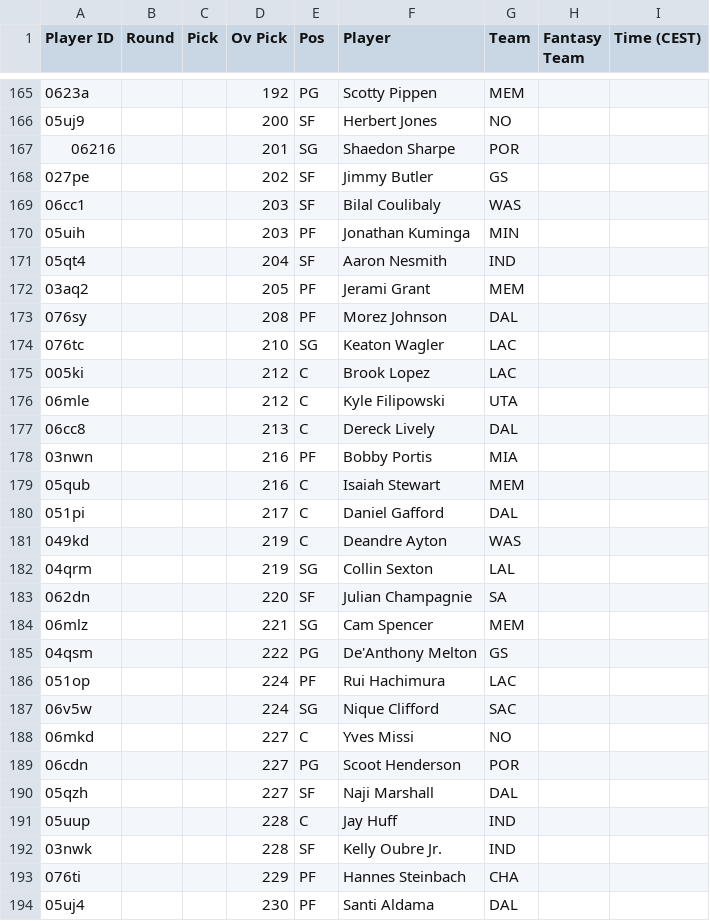
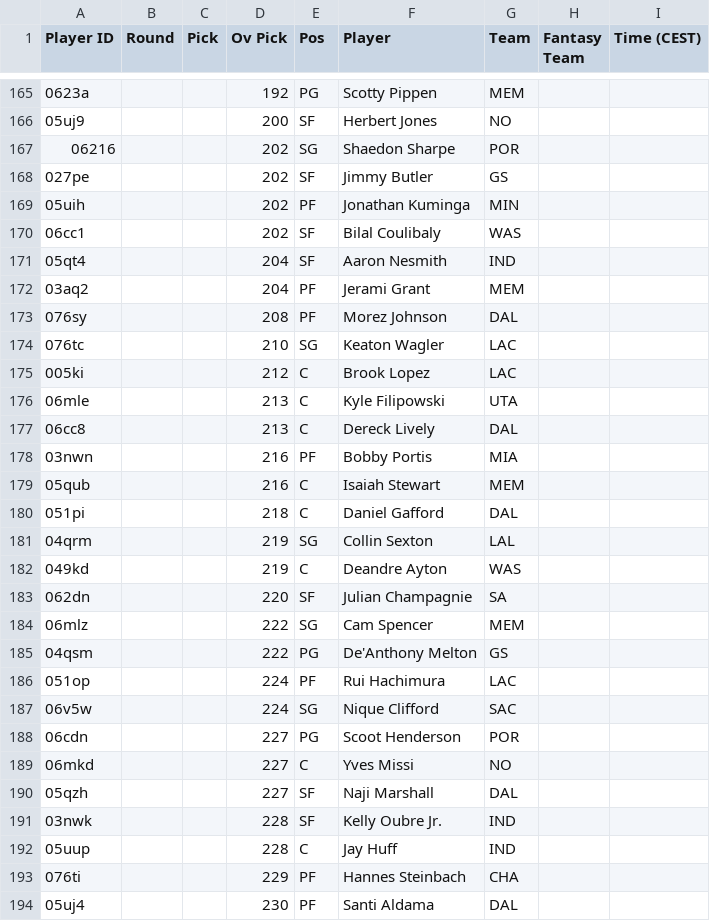
Before and after one commit to Pizzaratops/Taco-Tuesday-HQ, a CSV file: projections/data/fantrax-adp.csv, drawn as a sheet; only a part is shown, gaps mark what is left out; the diff covers the shown part only.

```diff
--- a/projections/data/fantrax-adp.csv
+++ b/projections/data/fantrax-adp.csv
@@ -166,8 +166,8 @@
 "05uj9","","","200","SF","Herbert Jones","NO","",""
-"06216","","","201","SG","Shaedon Sharpe","POR","",""
+"06216","","","202","SG","Shaedon Sharpe","POR","",""
 "027pe","","","202","SF","Jimmy Butler","GS","",""
-"06cc1","","","203","SF","Bilal Coulibaly","WAS","",""
-"05uih","","","203","PF","Jonathan Kuminga","MIN","",""
+"05uih","","","202","PF","Jonathan Kuminga","MIN","",""
+"06cc1","","","202","SF","Bilal Coulibaly","WAS","",""
 "05qt4","","","204","SF","Aaron Nesmith","IND","",""
-"03aq2","","","205","PF","Jerami Grant","MEM","",""
+"03aq2","","","204","PF","Jerami Grant","MEM","",""
 "076sy","","","208","PF","Morez Johnson","DAL","",""
@@ -175,3 +175,3 @@
 "005ki","","","212","C","Brook Lopez","LAC","",""
-"06mle","","","212","C","Kyle Filipowski","UTA","",""
+"06mle","","","213","C","Kyle Filipowski","UTA","",""
 "06cc8","","","213","C","Dereck Lively","DAL","",""
@@ -179,7 +179,7 @@
 "05qub","","","216","C","Isaiah Stewart","MEM","",""
-"051pi","","","217","C","Daniel Gafford","DAL","",""
+"051pi","","","218","C","Daniel Gafford","DAL","",""
+"04qrm","","","219","SG","Collin Sexton","LAL","",""
 "049kd","","","219","C","Deandre Ayton","WAS","",""
-"04qrm","","","219","SG","Collin Sexton","LAL","",""
 "062dn","","","220","SF","Julian Champagnie","SA","",""
-"06mlz","","","221","SG","Cam Spencer","MEM","",""
+"06mlz","","","222","SG","Cam Spencer","MEM","",""
 "04qsm","","","222","PG","De'Anthony Melton","GS","",""
@@ -187,7 +187,7 @@
 "06v5w","","","224","SG","Nique Clifford","SAC","",""
+"06cdn","","","227","PG","Scoot Henderson","POR","",""
 "06mkd","","","227","C","Yves Missi","NO","",""
-"06cdn","","","227","PG","Scoot Henderson","POR","",""
 "05qzh","","","227","SF","Naji Marshall","DAL","",""
+"03nwk","","","228","SF","Kelly Oubre Jr.","IND","",""
 "05uup","","","228","C","Jay Huff","IND","",""
-"03nwk","","","228","SF","Kelly Oubre Jr.","IND","",""
 "076ti","","","229","PF","Hannes Steinbach","CHA","",""
```
Also changed, not shown: 2 added rows, 2 removed rows, 12 moved rows and 3 edited cells elsewhere in this file, 1 other file.
